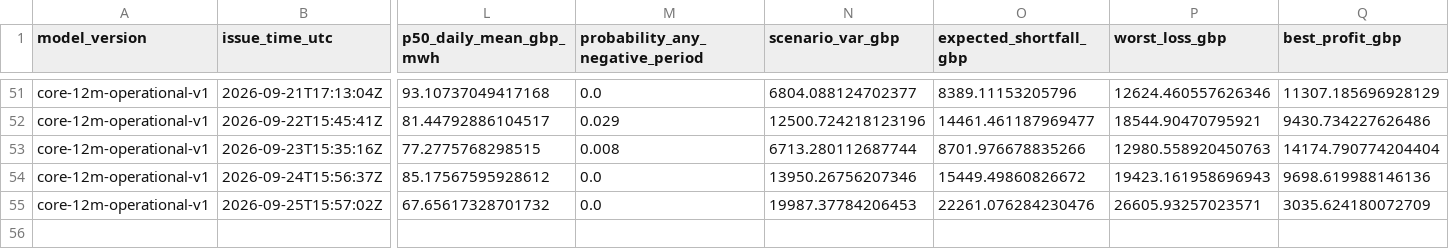
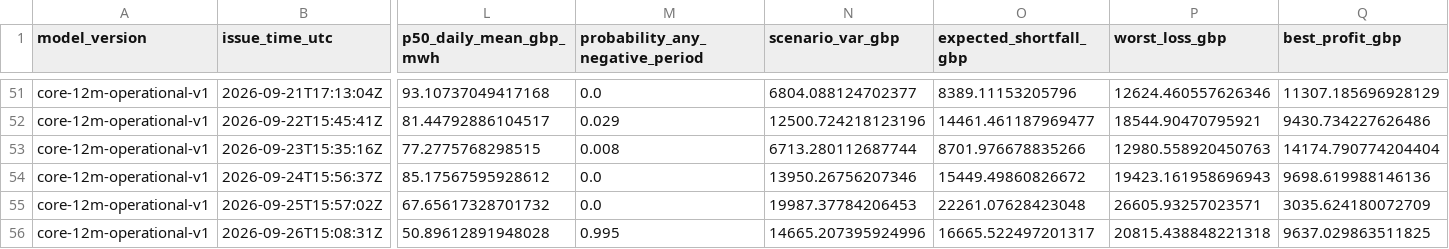
Before and after one commit to Evanssdas/GB-Platform-2, a CSV file: live/risk_log.csv, drawn as a sheet; only a part is shown, gaps mark what is left out; rows hold the shown columns only; the diff names each change by its address in the sheet, - before the commit and + after, or states it on an @@ line.

```diff
--- a/live/risk_log.csv
+++ b/live/risk_log.csv
-O55 (expected_shortfall_gbp): 22261.076284230476
+O55 (expected_shortfall_gbp): 22261.07628423048
+row 56: core-12m-operational-v1 | 2026-09-26T15:08:31Z | 50.89612891948028 | 0.995 | 14665.207395924996 | 16665.522497201317 | 20815.438848221318 | 9637.029863511825
```
Also changed, not shown: logs/daily_summary.csv, logs/forecast_history.csv, 17 other files.
